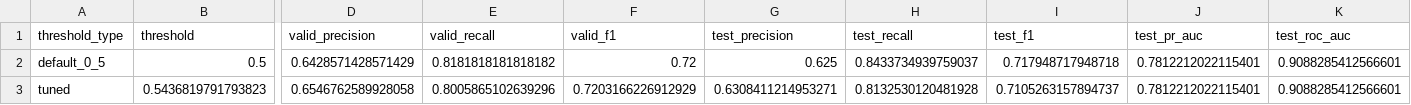
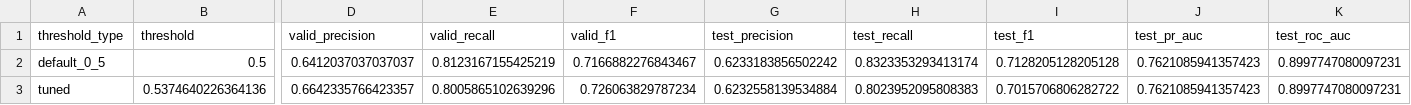
Before and after one commit to LADTO-develop/Corporate-Analysis-System, a CSV file: data/external/ts2000/model_results/xgboost_threshold_shap/threshold_summary.csv, drawn as a sheet; only a part is shown, gaps mark what is left out; the diff names each change by its address in the sheet, - before the commit and + after, or states it on an @@ line.

```diff
--- a/data/external/ts2000/model_results/xgboost_threshold_shap/threshold_summary.csv
+++ b/data/external/ts2000/model_results/xgboost_threshold_shap/threshold_summary.csv
-D2 (valid_precision): 0.6428571428571429
+D2 (valid_precision): 0.6412037037037037
-E2 (valid_recall): 0.8181818181818182
+E2 (valid_recall): 0.8123167155425219
-F2 (valid_f1): 0.72
+F2 (valid_f1): 0.7166882276843467
-G2 (test_precision): 0.625
+G2 (test_precision): 0.6233183856502242
-H2 (test_recall): 0.8433734939759037
+H2 (test_recall): 0.8323353293413174
-I2 (test_f1): 0.717948717948718
+I2 (test_f1): 0.7128205128205128
-J2:J3 (test_pr_auc): 0.7812212022115401
+J2:J3 (test_pr_auc): 0.7621085941357423
-K2:K3 (test_roc_auc): 0.9088285412566601
+K2:K3 (test_roc_auc): 0.8997747080097231
-B3 (threshold): 0.5436819791793823
+B3 (threshold): 0.5374640226364136
-D3 (valid_precision): 0.6546762589928058
+D3 (valid_precision): 0.6642335766423357
-F3 (valid_f1): 0.7203166226912929
+F3 (valid_f1): 0.726063829787234
-G3 (test_precision): 0.6308411214953271
+G3 (test_precision): 0.6232558139534884
-H3 (test_recall): 0.8132530120481928
+H3 (test_recall): 0.8023952095808383
-I3 (test_f1): 0.7105263157894737
+I3 (test_f1): 0.7015706806282722
```
Also changed, not shown: data/external/ts2000/TS2000_Model_Core29_Features.csv, data/external/ts2000/diagnostics/core29_multicollinearity/core29_numeric_correlation_matrix.csv, 43 other files.
